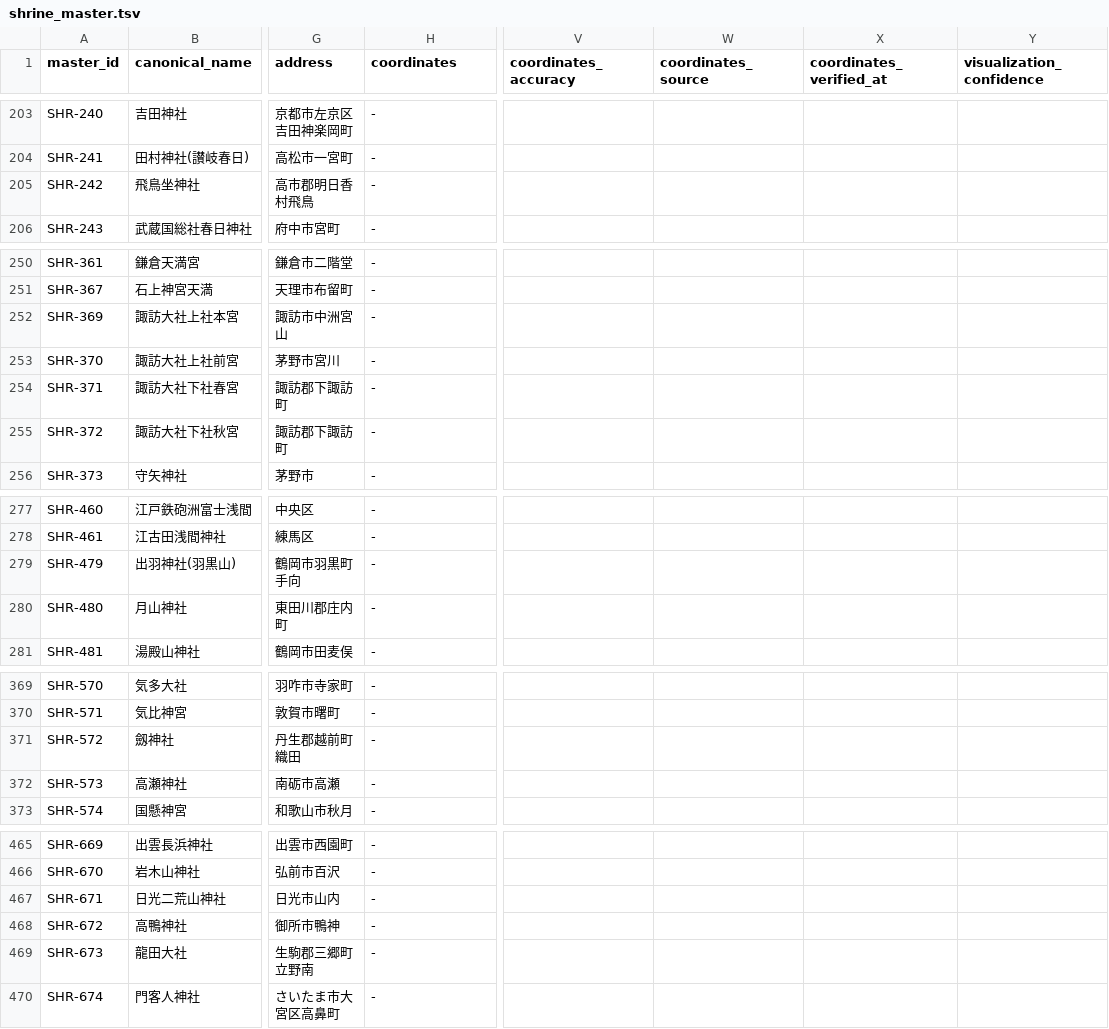
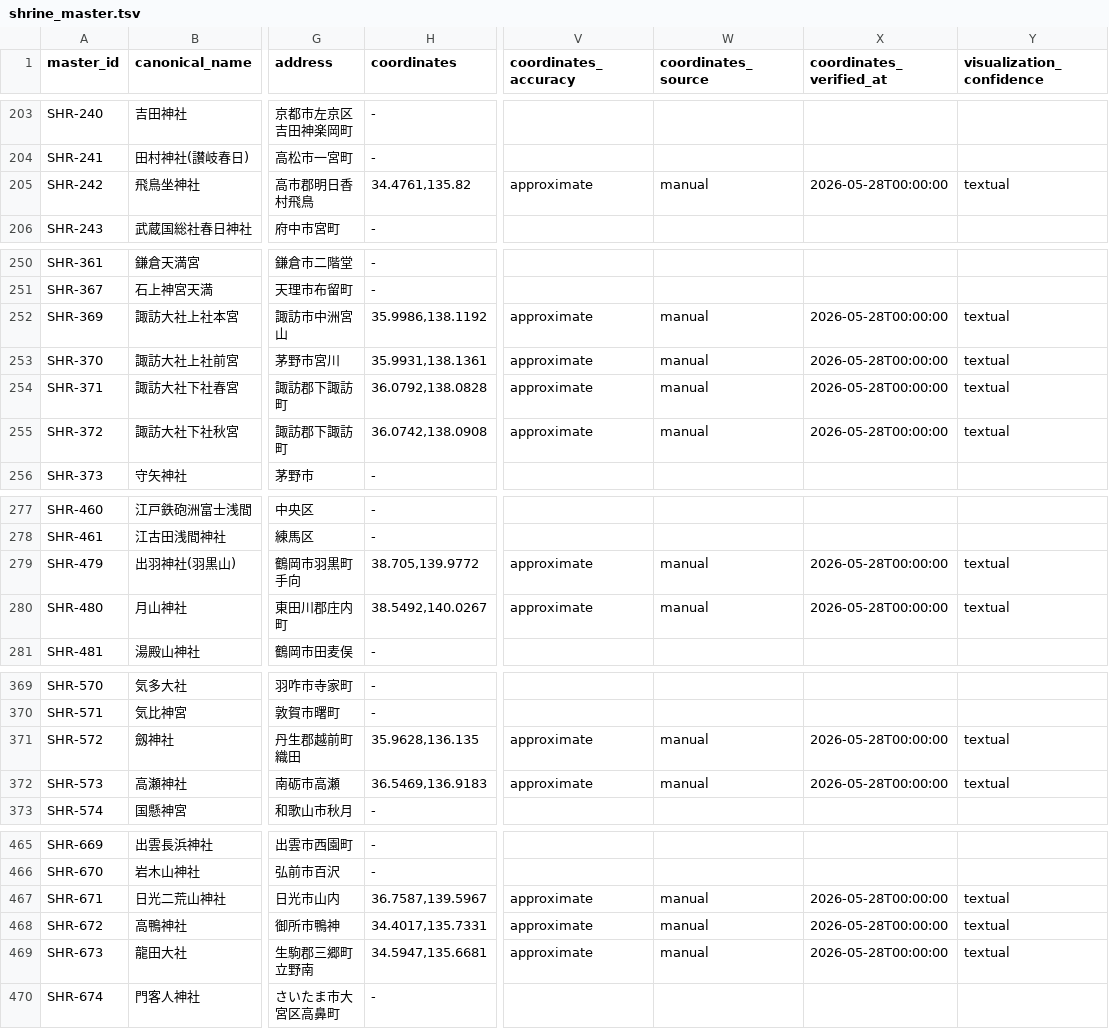
Before and after one commit to hirokaz/japanese_mythology_database, a TSV file: docs/master/shrine_master.tsv, drawn as a sheet; only a part is shown, gaps mark what is left out; the diff covers the shown part only; the diff names each change by its address in the sheet, - before the commit and + after, or states it on an @@ line.

Commit message:
[Data] 座標補完 Batch 3 — 著名一宮・名神大社 20社 (#311)
諏訪大社4社・熱田・石清水・日光二荒山・宗像中津/沖津宮ほか20社に approximate 座標を登録。座標あり68→88社。

```diff
--- a/docs/master/shrine_master.tsv
+++ b/docs/master/shrine_master.tsv
-H205 (coordinates): -
+H205 (coordinates): 34.4761,135.82
-V205 (coordinates_accuracy): (empty)
+V205 (coordinates_accuracy): approximate
-W205 (coordinates_source): (empty)
+W205 (coordinates_source): manual
-X205 (coordinates_verified_at): (empty)
+X205 (coordinates_verified_at): 2026-05-28T00:00:00
-Y205 (visualization_confidence): (empty)
+Y205 (visualization_confidence): textual
-H252 (coordinates): -
+H252 (coordinates): 35.9986,138.1192
-V252:V255 (coordinates_accuracy): (empty)
+V252:V255 (coordinates_accuracy): approximate
-W252:W255 (coordinates_source): (empty)
+W252:W255 (coordinates_source): manual
-X252:X255 (coordinates_verified_at): (empty)
+X252:X255 (coordinates_verified_at): 2026-05-28T00:00:00
-Y252:Y255 (visualization_confidence): (empty)
+Y252:Y255 (visualization_confidence): textual
-H253 (coordinates): -
+H253 (coordinates): 35.9931,138.1361
-H254 (coordinates): -
+H254 (coordinates): 36.0792,138.0828
-H255 (coordinates): -
+H255 (coordinates): 36.0742,138.0908
-H279 (coordinates): -
+H279 (coordinates): 38.705,139.9772
-V279:V280 (coordinates_accuracy): (empty)
+V279:V280 (coordinates_accuracy): approximate
-W279:W280 (coordinates_source): (empty)
+W279:W280 (coordinates_source): manual
-X279:X280 (coordinates_verified_at): (empty)
+X279:X280 (coordinates_verified_at): 2026-05-28T00:00:00
-Y279:Y280 (visualization_confidence): (empty)
+Y279:Y280 (visualization_confidence): textual
-H280 (coordinates): -
+H280 (coordinates): 38.5492,140.0267
-H371 (coordinates): -
+H371 (coordinates): 35.9628,136.135
-V371:V372 (coordinates_accuracy): (empty)
+V371:V372 (coordinates_accuracy): approximate
-W371:W372 (coordinates_source): (empty)
+W371:W372 (coordinates_source): manual
-X371:X372 (coordinates_verified_at): (empty)
+X371:X372 (coordinates_verified_at): 2026-05-28T00:00:00
-Y371:Y372 (visualization_confidence): (empty)
+Y371:Y372 (visualization_confidence): textual
-H372 (coordinates): -
+H372 (coordinates): 36.5469,136.9183
-H467 (coordinates): -
+H467 (coordinates): 36.7587,139.5967
-V467:V469 (coordinates_accuracy): (empty)
+V467:V469 (coordinates_accuracy): approximate
-W467:W469 (coordinates_source): (empty)
+W467:W469 (coordinates_source): manual
-X467:X469 (coordinates_verified_at): (empty)
+X467:X469 (coordinates_verified_at): 2026-05-28T00:00:00
-Y467:Y469 (visualization_confidence): (empty)
+Y467:Y469 (visualization_confidence): textual
-H468 (coordinates): -
+H468 (coordinates): 34.4017,135.7331
-H469 (coordinates): -
+H469 (coordinates): 34.5947,135.6681
```
Also changed, not shown: 40 edited cells elsewhere in this file.
